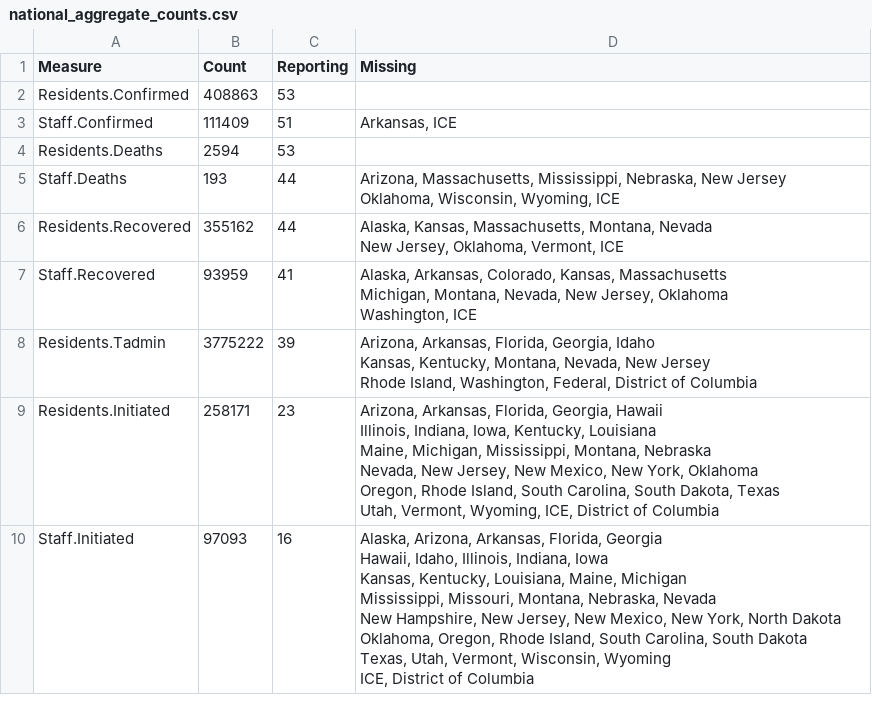
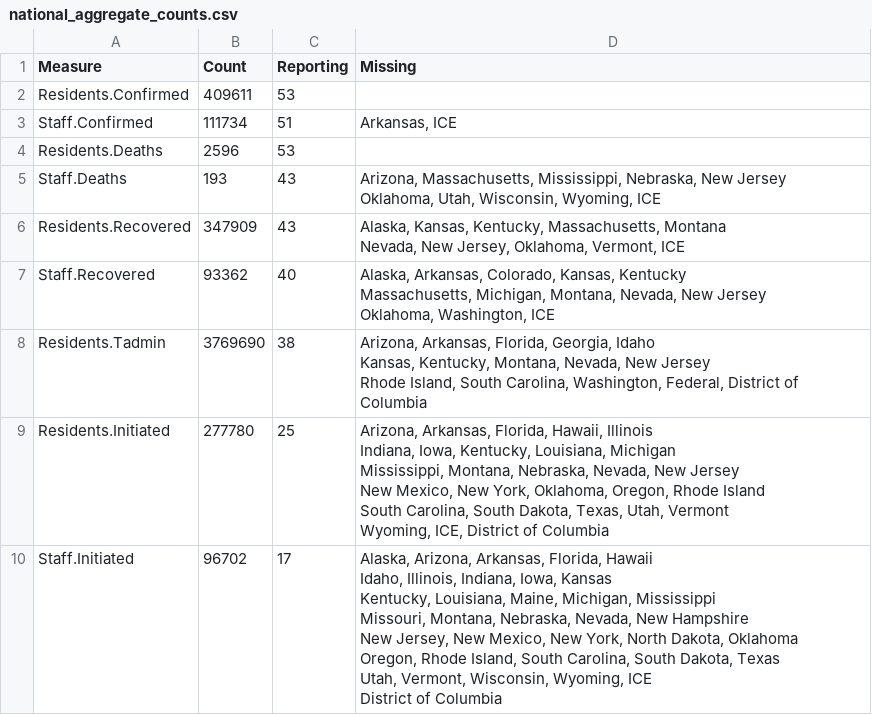
Before and after one commit to uclalawcovid19behindbars/data, a CSV file: latest-data/national_aggregate_counts.csv, drawn as a sheet.

```diff
--- a/latest-data/national_aggregate_counts.csv
+++ b/latest-data/national_aggregate_counts.csv
@@ -1,28 +1,28 @@
 Measure,Count,Reporting,Missing
-Residents.Confirmed,408863,53,""
-Staff.Confirmed,111409,51,"Arkansas, ICE"
-Residents.Deaths,2594,53,""
-Staff.Deaths,193,44,"Arizona, Massachusetts, Mississippi, Nebraska, New Jersey
- Oklahoma, Wisconsin, Wyoming, ICE"
-Residents.Recovered,355162,44,"Alaska, Kansas, Massachusetts, Montana, Nevada
- New Jersey, Oklahoma, Vermont, ICE"
-Staff.Recovered,93959,41,"Alaska, Arkansas, Colorado, Kansas, Massachusetts
- Michigan, Montana, Nevada, New Jersey, Oklahoma
- Washington, ICE"
-Residents.Tadmin,3775222,39,"Arizona, Arkansas, Florida, Georgia, Idaho
- Kansas, Kentucky, Montana, Nevada, New Jersey
- Rhode Island, Washington, Federal, District of Columbia"
-Residents.Initiated,258171,23,"Arizona, Arkansas, Florida, Georgia, Hawaii
- Illinois, Indiana, Iowa, Kentucky, Louisiana
- Maine, Michigan, Mississippi, Montana, Nebraska
- Nevada, New Jersey, New Mexico, New York, Oklahoma
- Oregon, Rhode Island, South Carolina, South Dakota, Texas
- Utah, Vermont, Wyoming, ICE, District of Columbia"
-Staff.Initiated,97093,16,"Alaska, Arizona, Arkansas, Florida, Georgia
- Hawaii, Idaho, Illinois, Indiana, Iowa
- Kansas, Kentucky, Louisiana, Maine, Michigan
- Mississippi, Missouri, Montana, Nebraska, Nevada
- New Hampshire, New Jersey, New Mexico, New York, North Dakota
- Oklahoma, Oregon, Rhode Island, South Carolina, South Dakota
- Texas, Utah, Vermont, Wisconsin, Wyoming
- ICE, District of Columbia"
+Residents.Confirmed,409611,53,""
+Staff.Confirmed,111734,51,"Arkansas, ICE"
+Residents.Deaths,2596,53,""
+Staff.Deaths,193,43,"Arizona, Massachusetts, Mississippi, Nebraska, New Jersey
+ Oklahoma, Utah, Wisconsin, Wyoming, ICE"
+Residents.Recovered,347909,43,"Alaska, Kansas, Kentucky, Massachusetts, Montana
+ Nevada, New Jersey, Oklahoma, Vermont, ICE"
+Staff.Recovered,93362,40,"Alaska, Arkansas, Colorado, Kansas, Kentucky
+ Massachusetts, Michigan, Montana, Nevada, New Jersey
+ Oklahoma, Washington, ICE"
+Residents.Tadmin,3769690,38,"Arizona, Arkansas, Florida, Georgia, Idaho
+ Kansas, Kentucky, Montana, Nevada, New Jersey
+ Rhode Island, South Carolina, Washington, Federal, District of Columbia"
+Residents.Initiated,277780,25,"Arizona, Arkansas, Florida, Hawaii, Illinois
+ Indiana, Iowa, Kentucky, Louisiana, Michigan
+ Mississippi, Montana, Nebraska, Nevada, New Jersey
+ New Mexico, New York, Oklahoma, Oregon, Rhode Island
+ South Carolina, South Dakota, Texas, Utah, Vermont
+ Wyoming, ICE, District of Columbia"
+Staff.Initiated,96702,17,"Alaska, Arizona, Arkansas, Florida, Hawaii
+ Idaho, Illinois, Indiana, Iowa, Kansas
+ Kentucky, Louisiana, Maine, Michigan, Mississippi
+ Missouri, Montana, Nebraska, Nevada, New Hampshire
+ New Jersey, New Mexico, New York, North Dakota, Oklahoma
+ Oregon, Rhode Island, South Carolina, South Dakota, Texas
+ Utah, Vermont, Wisconsin, Wyoming, ICE
+ District of Columbia"
```
Also changed, not shown: latest-data/adult_facility_covid_counts.csv, latest-data/state_aggregate_counts.csv.
